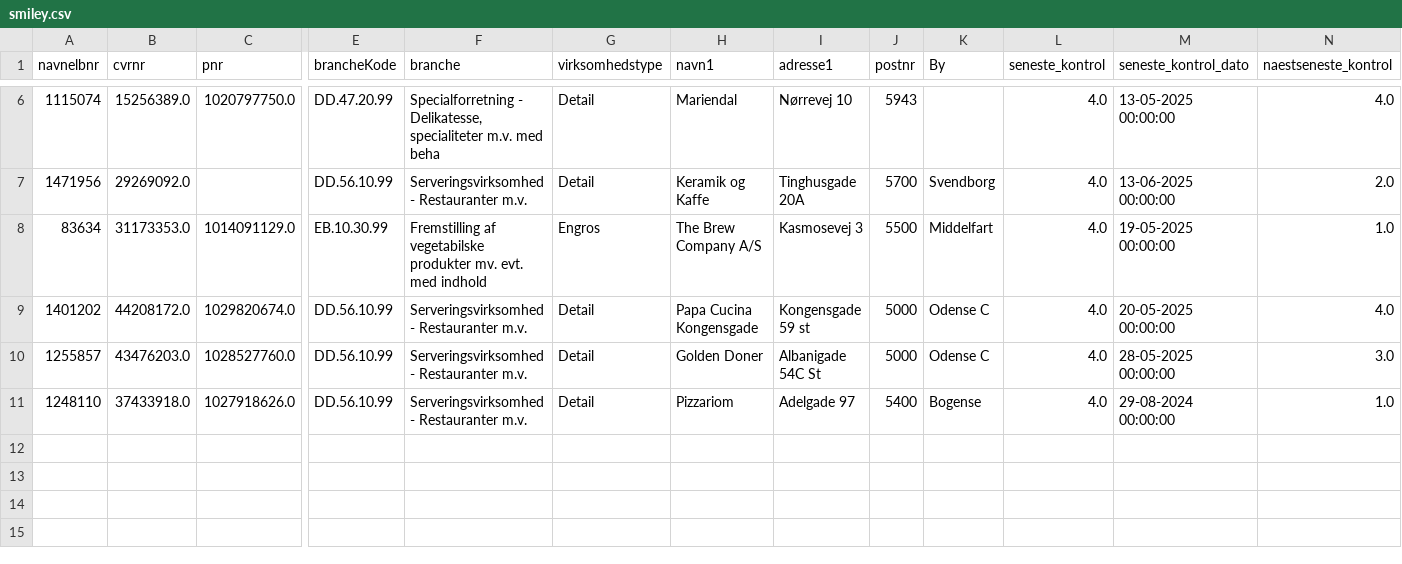
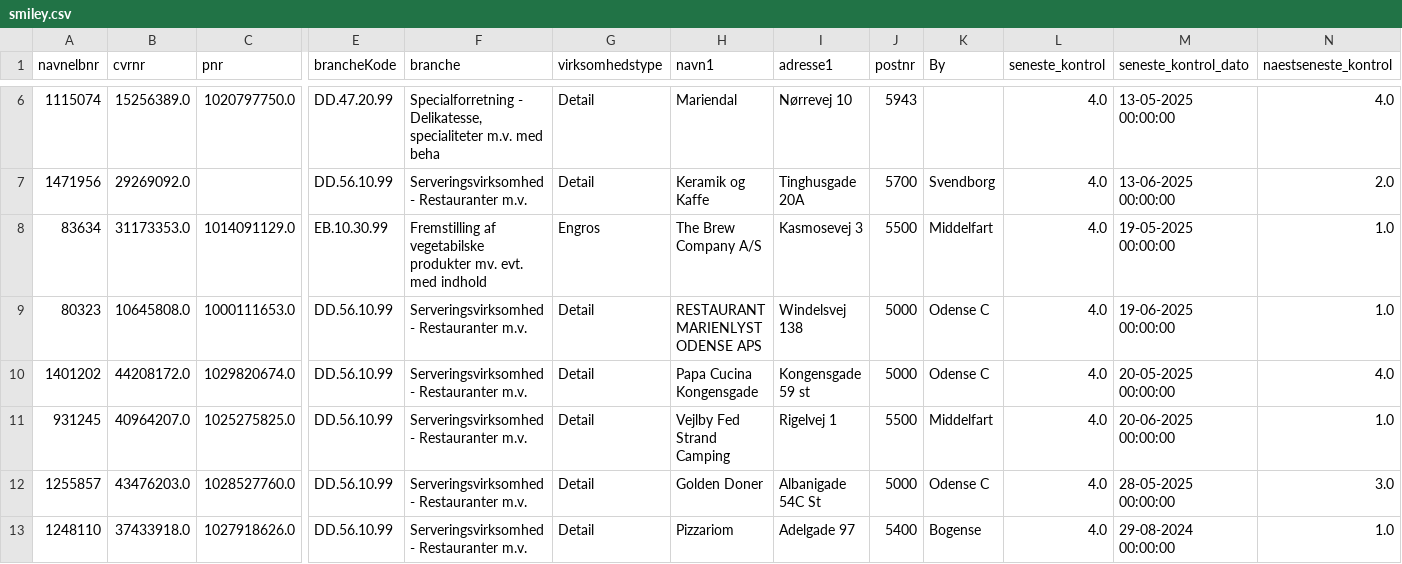
Before and after one commit to MartinDreyer/smiley-scraper, a CSV file: csv/smiley.csv, drawn as a sheet; only a part is shown, gaps mark what is left out; rows hold the shown columns only; the diff names each change by its address in the sheet, - before the commit and + after, or states it on an @@ line.

```diff
--- a/csv/smiley.csv
+++ b/csv/smiley.csv
+row 9: 80323 | 10645808.0 | 1000111653.0 | DD.56.10.99 | Serveringsvirksomhed - Restauranter m.v. | Detail | RESTAURANT MARIENLYST ODENSE APS | Windelsvej 138 | 5000 | Odense C | 4.0 | 19-06-2025 00:00:00 | 1.0
+row 11: 931245 | 40964207.0 | 1025275825.0 | DD.56.10.99 | Serveringsvirksomhed - Restauranter m.v. | Detail | Vejlby Fed Strand Camping | Rigelvej 1 | 5500 | Middelfart | 4.0 | 20-06-2025 00:00:00 | 1.0
```
